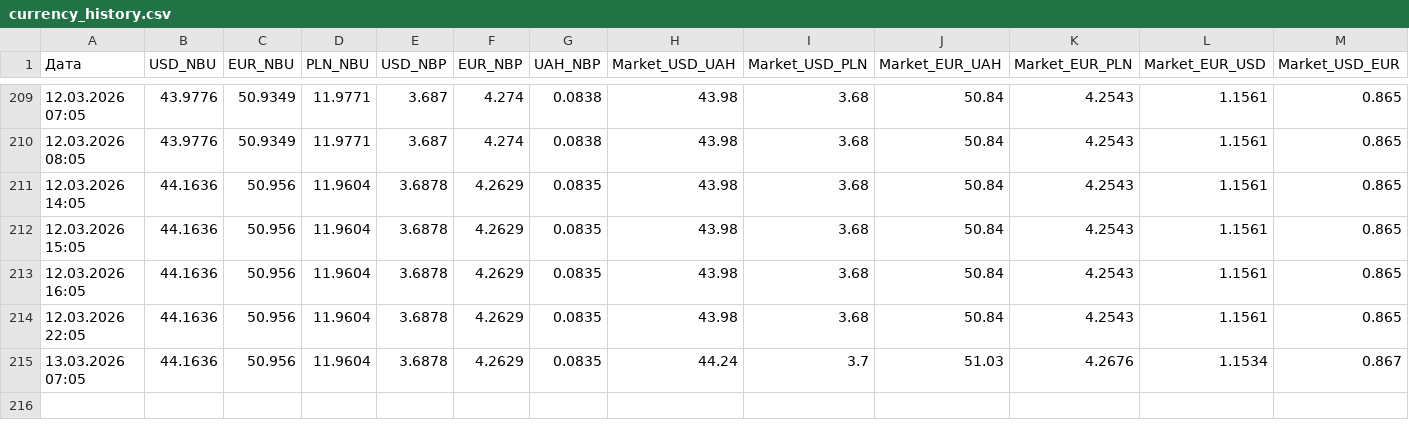
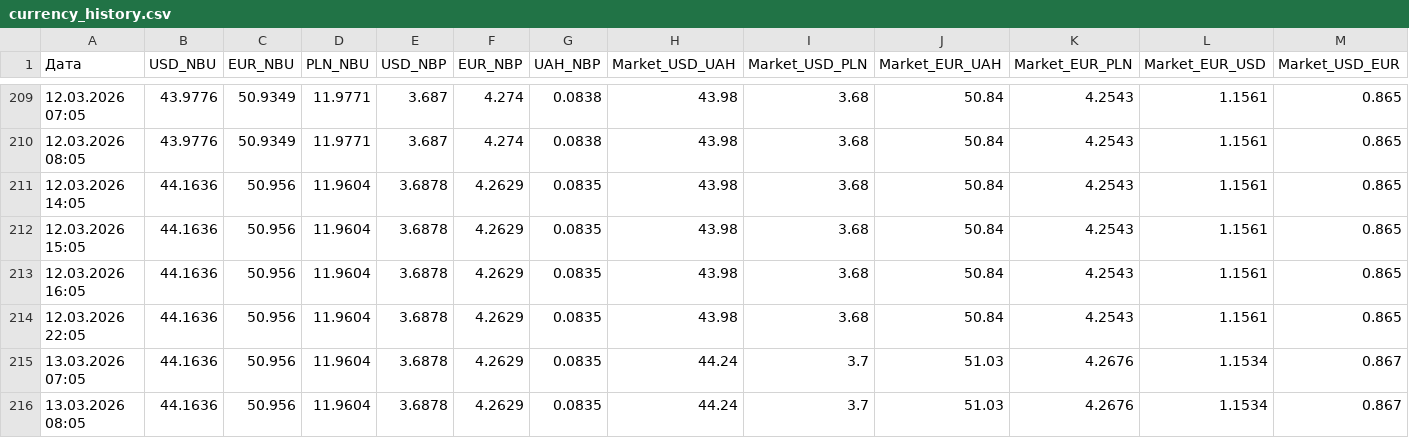
Before and after one commit to relanium/currency-dashboard, a CSV file: currency_history.csv, drawn as a sheet; only a part is shown, gaps mark what is left out.

Commit message:
Auto-update currency history: 2026-03-13 08:05

```diff
--- a/currency_history.csv
+++ b/currency_history.csv
@@ -215 +215,2 @@
 13.03.2026 07:05,44.1636,50.956,11.9604,3.6878,4.2629,0.0835,44.24,3.7,51.03,4.2676,1.1534,0.867
+13.03.2026 08:05,44.1636,50.956,11.9604,3.6878,4.2629,0.0835,44.24,3.7,51.03,4.2676,1.1534,0.867
```
